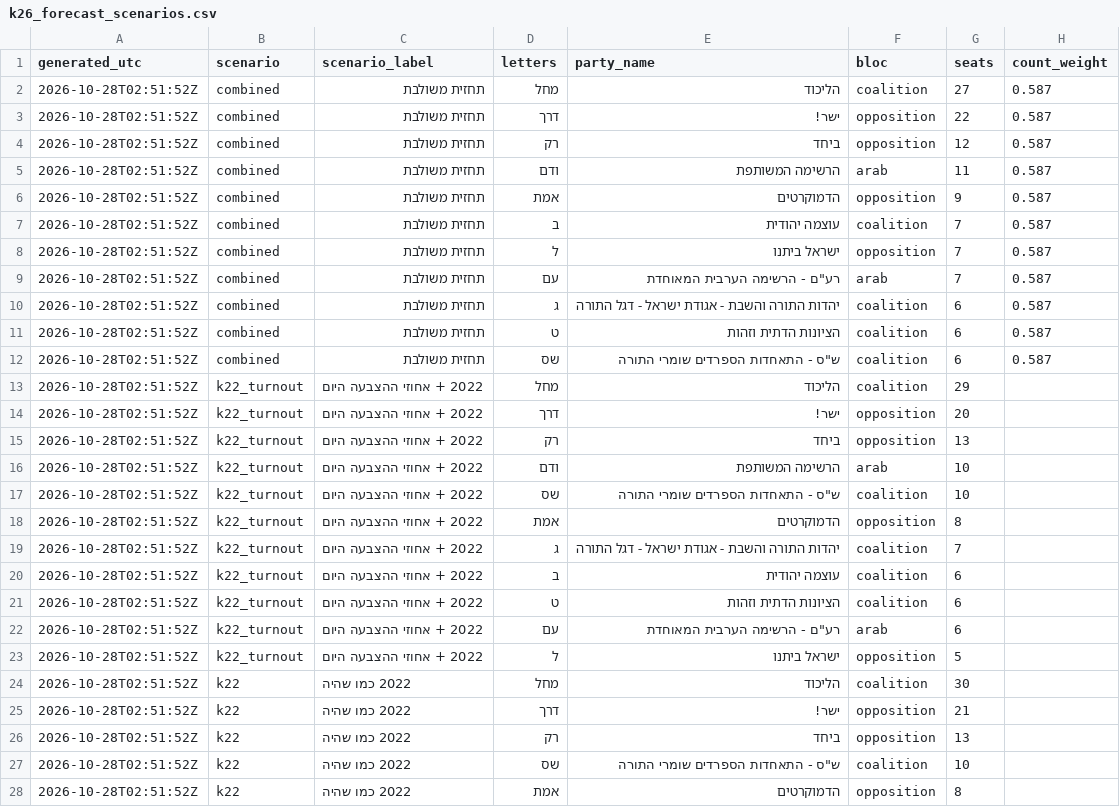
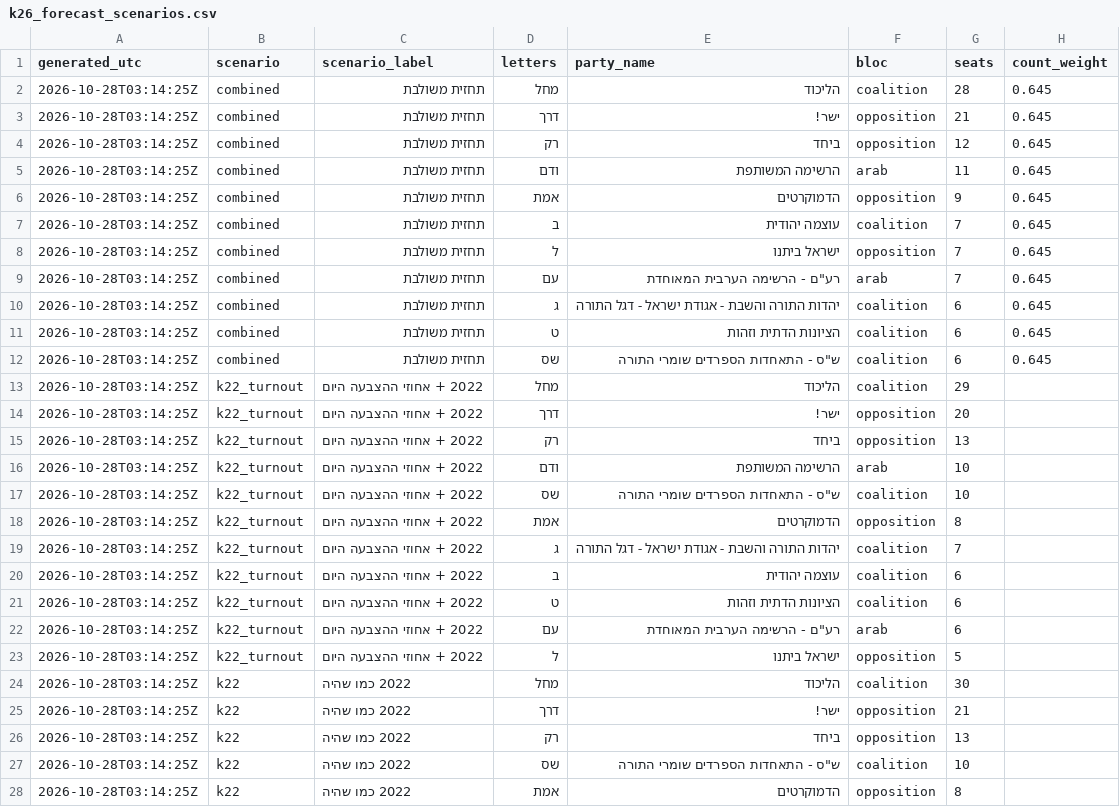
Before and after one commit to OmerCohenBI/k26-turnout-live, a CSV file: k26_forecast_scenarios.csv, drawn as a sheet; only a part is shown; the diff covers the shown part only.

```diff
--- a/k26_forecast_scenarios.csv
+++ b/k26_forecast_scenarios.csv
@@ -1,28 +1,28 @@
 generated_utc,scenario,scenario_label,letters,party_name,bloc,seats,count_weight
-2026-10-28T02:51:52Z,combined,תחזית משולבת,מחל,הליכוד,coalition,27,0.587
-2026-10-28T02:51:52Z,combined,תחזית משולבת,דרך,ישר!,opposition,22,0.587
-2026-10-28T02:51:52Z,combined,תחזית משולבת,רק,ביחד,opposition,12,0.587
-2026-10-28T02:51:52Z,combined,תחזית משולבת,ודם,הרשימה המשותפת,arab,11,0.587
-2026-10-28T02:51:52Z,combined,תחזית משולבת,אמת,הדמוקרטים,opposition,9,0.587
-2026-10-28T02:51:52Z,combined,תחזית משולבת,ב,עוצמה יהודית,coalition,7,0.587
-2026-10-28T02:51:52Z,combined,תחזית משולבת,ל,ישראל ביתנו,opposition,7,0.587
-2026-10-28T02:51:52Z,combined,תחזית משולבת,עם,"רע""ם - הרשימה הערבית המאוחדת",arab,7,0.587
-2026-10-28T02:51:52Z,combined,תחזית משולבת,ג,יהדות התורה והשבת - אגודת ישראל - דגל התורה,coalition,6,0.587
-2026-10-28T02:51:52Z,combined,תחזית משולבת,ט,הציונות הדתית וזהות,coalition,6,0.587
-2026-10-28T02:51:52Z,combined,תחזית משולבת,שס,"ש""ס - התאחדות הספרדים שומרי התורה",coalition,6,0.587
-2026-10-28T02:51:52Z,k22_turnout,2022 + אחוזי ההצבעה היום,מחל,הליכוד,coalition,29,
-2026-10-28T02:51:52Z,k22_turnout,2022 + אחוזי ההצבעה היום,דרך,ישר!,opposition,20,
-2026-10-28T02:51:52Z,k22_turnout,2022 + אחוזי ההצבעה היום,רק,ביחד,opposition,13,
-2026-10-28T02:51:52Z,k22_turnout,2022 + אחוזי ההצבעה היום,ודם,הרשימה המשותפת,arab,10,
-2026-10-28T02:51:52Z,k22_turnout,2022 + אחוזי ההצבעה היום,שס,"ש""ס - התאחדות הספרדים שומרי התורה",coalition,10,
-2026-10-28T02:51:52Z,k22_turnout,2022 + אחוזי ההצבעה היום,אמת,הדמוקרטים,opposition,8,
-2026-10-28T02:51:52Z,k22_turnout,2022 + אחוזי ההצבעה היום,ג,יהדות התורה והשבת - אגודת ישראל - דגל התורה,coalition,7,
-2026-10-28T02:51:52Z,k22_turnout,2022 + אחוזי ההצבעה היום,ב,עוצמה יהודית,coalition,6,
-2026-10-28T02:51:52Z,k22_turnout,2022 + אחוזי ההצבעה היום,ט,הציונות הדתית וזהות,coalition,6,
-2026-10-28T02:51:52Z,k22_turnout,2022 + אחוזי ההצבעה היום,עם,"רע""ם - הרשימה הערבית המאוחדת",arab,6,
-2026-10-28T02:51:52Z,k22_turnout,2022 + אחוזי ההצבעה היום,ל,ישראל ביתנו,opposition,5,
-2026-10-28T02:51:52Z,k22,2022 כמו שהיה,מחל,הליכוד,coalition,30,
-2026-10-28T02:51:52Z,k22,2022 כמו שהיה,דרך,ישר!,opposition,21,
-2026-10-28T02:51:52Z,k22,2022 כמו שהיה,רק,ביחד,opposition,13,
-2026-10-28T02:51:52Z,k22,2022 כמו שהיה,שס,"ש""ס - התאחדות הספרדים שומרי התורה",coalition,10,
-2026-10-28T02:51:52Z,k22,2022 כמו שהיה,אמת,הדמוקרטים,opposition,8,
+2026-10-28T03:14:25Z,combined,תחזית משולבת,מחל,הליכוד,coalition,28,0.645
+2026-10-28T03:14:25Z,combined,תחזית משולבת,דרך,ישר!,opposition,21,0.645
+2026-10-28T03:14:25Z,combined,תחזית משולבת,רק,ביחד,opposition,12,0.645
+2026-10-28T03:14:25Z,combined,תחזית משולבת,ודם,הרשימה המשותפת,arab,11,0.645
+2026-10-28T03:14:25Z,combined,תחזית משולבת,אמת,הדמוקרטים,opposition,9,0.645
+2026-10-28T03:14:25Z,combined,תחזית משולבת,ב,עוצמה יהודית,coalition,7,0.645
+2026-10-28T03:14:25Z,combined,תחזית משולבת,ל,ישראל ביתנו,opposition,7,0.645
+2026-10-28T03:14:25Z,combined,תחזית משולבת,עם,"רע""ם - הרשימה הערבית המאוחדת",arab,7,0.645
+2026-10-28T03:14:25Z,combined,תחזית משולבת,ג,יהדות התורה והשבת - אגודת ישראל - דגל התורה,coalition,6,0.645
+2026-10-28T03:14:25Z,combined,תחזית משולבת,ט,הציונות הדתית וזהות,coalition,6,0.645
+2026-10-28T03:14:25Z,combined,תחזית משולבת,שס,"ש""ס - התאחדות הספרדים שומרי התורה",coalition,6,0.645
+2026-10-28T03:14:25Z,k22_turnout,2022 + אחוזי ההצבעה היום,מחל,הליכוד,coalition,29,
+2026-10-28T03:14:25Z,k22_turnout,2022 + אחוזי ההצבעה היום,דרך,ישר!,opposition,20,
+2026-10-28T03:14:25Z,k22_turnout,2022 + אחוזי ההצבעה היום,רק,ביחד,opposition,13,
+2026-10-28T03:14:25Z,k22_turnout,2022 + אחוזי ההצבעה היום,ודם,הרשימה המשותפת,arab,10,
+2026-10-28T03:14:25Z,k22_turnout,2022 + אחוזי ההצבעה היום,שס,"ש""ס - התאחדות הספרדים שומרי התורה",coalition,10,
+2026-10-28T03:14:25Z,k22_turnout,2022 + אחוזי ההצבעה היום,אמת,הדמוקרטים,opposition,8,
+2026-10-28T03:14:25Z,k22_turnout,2022 + אחוזי ההצבעה היום,ג,יהדות התורה והשבת - אגודת ישראל - דגל התורה,coalition,7,
+2026-10-28T03:14:25Z,k22_turnout,2022 + אחוזי ההצבעה היום,ב,עוצמה יהודית,coalition,6,
+2026-10-28T03:14:25Z,k22_turnout,2022 + אחוזי ההצבעה היום,ט,הציונות הדתית וזהות,coalition,6,
+2026-10-28T03:14:25Z,k22_turnout,2022 + אחוזי ההצבעה היום,עם,"רע""ם - הרשימה הערבית המאוחדת",arab,6,
+2026-10-28T03:14:25Z,k22_turnout,2022 + אחוזי ההצבעה היום,ל,ישראל ביתנו,opposition,5,
+2026-10-28T03:14:25Z,k22,2022 כמו שהיה,מחל,הליכוד,coalition,30,
+2026-10-28T03:14:25Z,k22,2022 כמו שהיה,דרך,ישר!,opposition,21,
+2026-10-28T03:14:25Z,k22,2022 כמו שהיה,רק,ביחד,opposition,13,
+2026-10-28T03:14:25Z,k22,2022 כמו שהיה,שס,"ש""ס - התאחדות הספרדים שומרי התורה",coalition,10,
+2026-10-28T03:14:25Z,k22,2022 כמו שהיה,אמת,הדמוקרטים,opposition,8,
```
Also changed, not shown: 120 edited cells elsewhere in this file, 2 other files.
